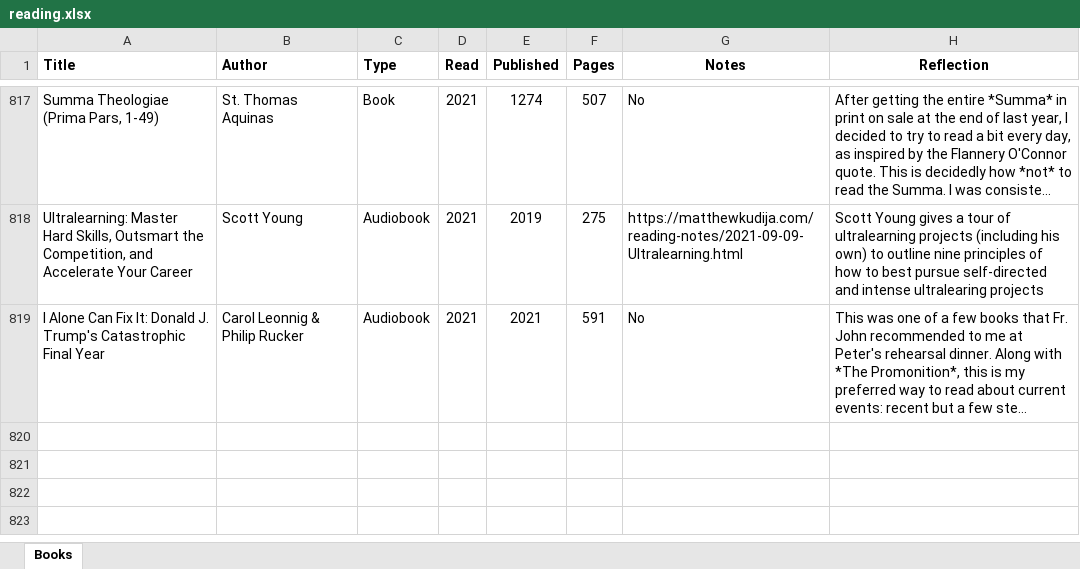
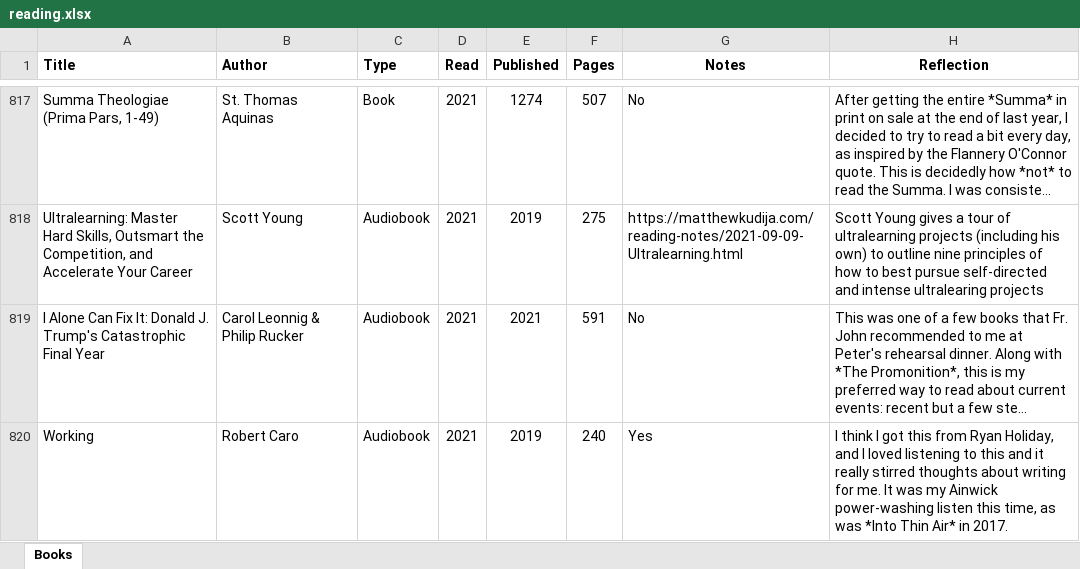
Before and after one commit to mkudija/mkudija.github.io, an Excel workbook: reading/reading.xlsx, sheet Books, drawn as a sheet; only a part is shown, gaps mark what is left out; long unchanged cells end in …; values as stored, in another font and other column widths than the file's, no borders; conditional formats not drawn; the diff names each change by its address in the sheet, - before the commit and + after, or states it on an @@ line.

```diff
--- a/reading/reading.xlsx (sheet Books)
+++ b/reading/reading.xlsx (sheet Books)
+row 820: Working | Robert Caro | Audiobook | 2021 | 2019 | 240 | Yes | I think I got this from Ryan Holiday, and I loved listening to this and it really stirred thoughts about writing for me. It was my Ainwick power-washing listen this time, as was *Into Thin Air* in 2017.
```
Also changed, not shown: 5 other files.
